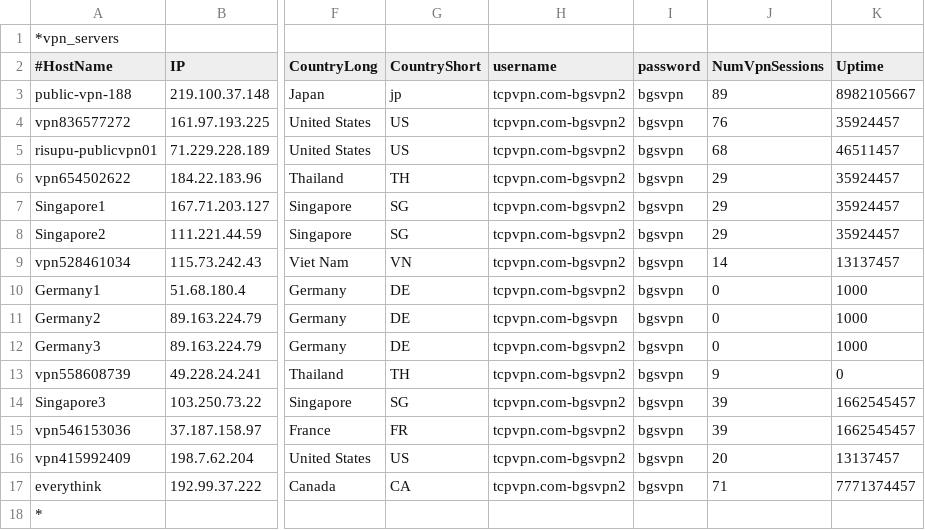
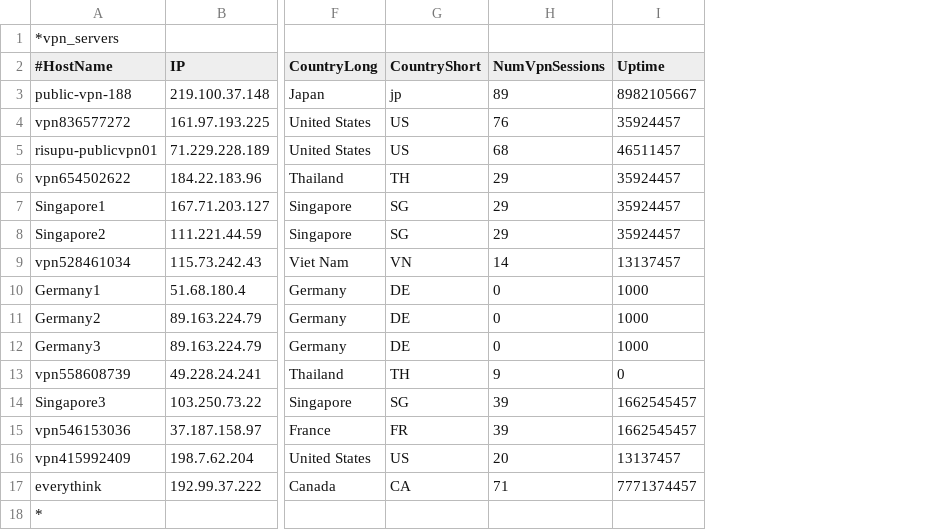
Before and after one commit to shohrabtv2/vpncode, a CSV file: myvpn.csv, drawn as a sheet; only a part is shown, gaps mark what is left out; the diff names each change by its address in the sheet, - before the commit and + after, or states it on an @@ line.

Commit message:
Add files via upload
ddsfsdf

```diff
--- a/myvpn.csv
+++ b/myvpn.csv
-column H (username), rows 3-17: tcpvpn.com-bgsvpn2 | tcpvpn.com-bgsvpn2 | tcpvpn.com-bgsvpn2 | tcpvpn.com-bgsvpn2 | tcpvpn.com-bgsvpn2 | tcpvpn.com-bgsvpn2 | tcpvpn.com-bgsvpn2 | tcpvpn.com-bgsvpn2 | tcpvpn.com-bgsvpn | tcpvpn.com-bgsvpn2 | tcpvpn.com-bgsvpn2 | tcpvpn.com-bgsvpn2 | tcpvpn.com-bgsvpn2 | tcpvpn.com-bgsvpn2 | tcpvpn.com-bgsvpn2
-column I (password), rows 3-17: all bgsvpn
```
